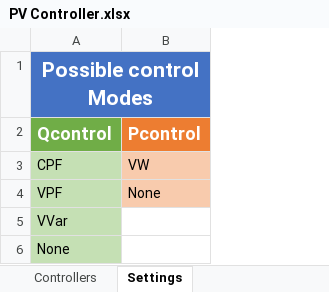
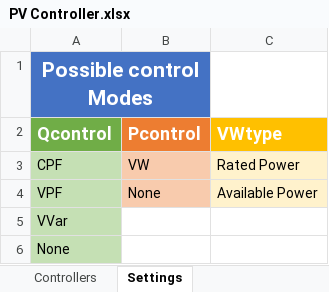
Before and after one commit to NREL/PyDSS, an Excel workbook: Import/pyControllerList/PV Controller.xlsx, sheet Settings, drawn as a sheet; values as stored, in another font and other column widths than the file's, no borders; the diff names each change by its address in the sheet, - before the commit and + after, or states it on an @@ line.

```diff
--- a/Import/pyControllerList/PV Controller.xlsx (sheet Settings)
+++ b/Import/pyControllerList/PV Controller.xlsx (sheet Settings)
+column C (VWtype), rows 3-4: Rated Power | Available Power
```
Also changed, not shown: sheet Controllers, 12 other files.
